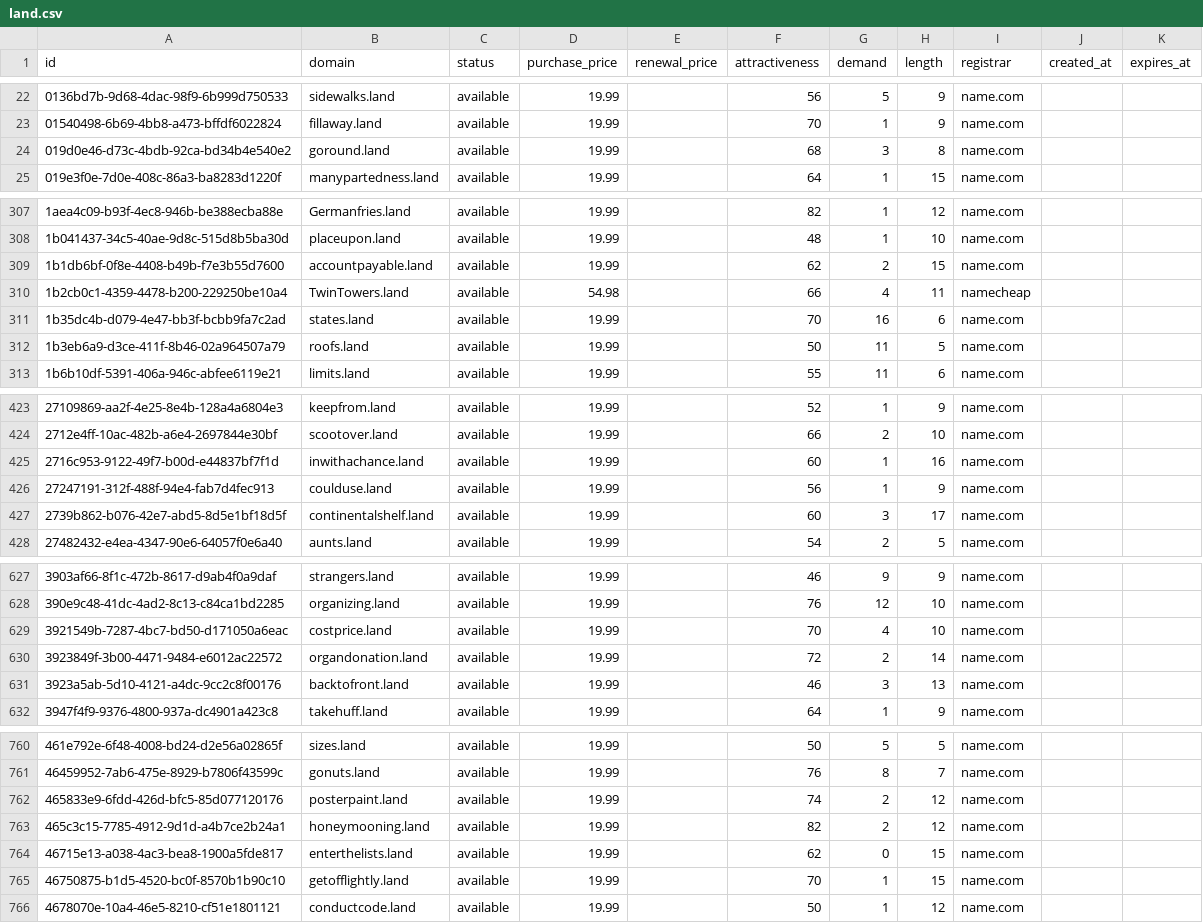
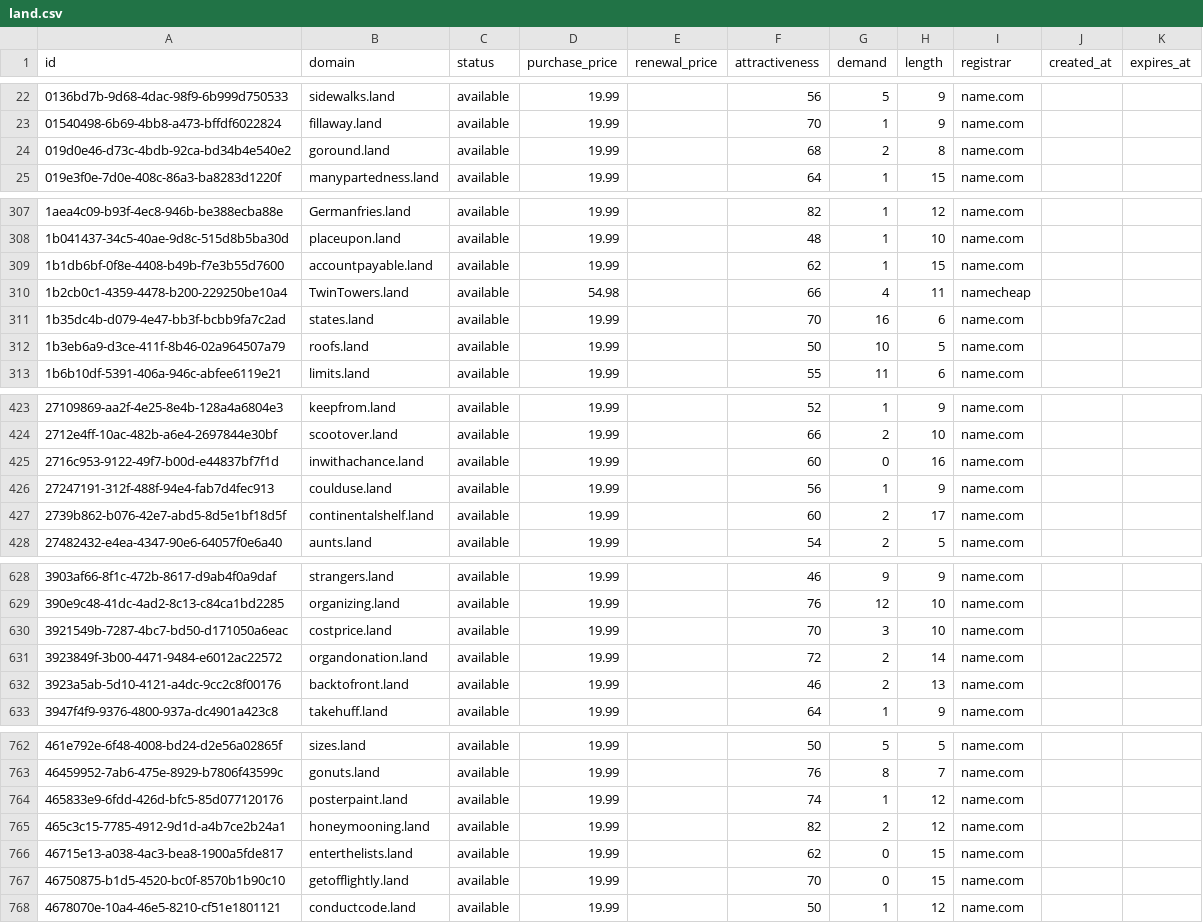
Before and after one commit to UniqueDomains/land-oneword-domains, a CSV file: land.csv, drawn as a sheet; only a part is shown, gaps mark what is left out; the diff covers the shown part only.

```diff
--- a/land.csv
+++ b/land.csv
@@ -23,3 +23,3 @@ id,domain,status,purchase_price,renewal_price,attractiveness,demand,length,regis
 01540498-6b69-4bb8-a473-bffdf6022824,fillaway.land,available,19.99,,70,1,9,name.com,,
-019d0e46-d73c-4bdb-92ca-bd34b4e540e2,goround.land,available,19.99,,68,3,8,name.com,,
+019d0e46-d73c-4bdb-92ca-bd34b4e540e2,goround.land,available,19.99,,68,2,8,name.com,,
 019e3f0e-7d0e-408c-86a3-ba8283d1220f,manypartedness.land,available,19.99,,64,1,15,name.com,,
@@ -308,6 +308,6 @@ id,domain,status,purchase_price,renewal_price,attractiveness,demand,length,regis
 1b041437-34c5-40ae-9d8c-515d8b5ba30d,placeupon.land,available,19.99,,48,1,10,name.com,,
-1b1db6bf-0f8e-4408-b49b-f7e3b55d7600,accountpayable.land,available,19.99,,62,2,15,name.com,,
+1b1db6bf-0f8e-4408-b49b-f7e3b55d7600,accountpayable.land,available,19.99,,62,1,15,name.com,,
 1b2cb0c1-4359-4478-b200-229250be10a4,TwinTowers.land,available,54.98,,66,4,11,namecheap,,
 1b35dc4b-d079-4e47-bb3f-bcbb9fa7c2ad,states.land,available,19.99,,70,16,6,name.com,,
-1b3eb6a9-d3ce-411f-8b46-02a964507a79,roofs.land,available,19.99,,50,11,5,name.com,,
+1b3eb6a9-d3ce-411f-8b46-02a964507a79,roofs.land,available,19.99,,50,10,5,name.com,,
 1b6b10df-5391-406a-946c-abfee6119e21,limits.land,available,19.99,,55,11,6,name.com,,
@@ -424,5 +424,5 @@ id,domain,status,purchase_price,renewal_price,attractiveness,demand,length,regis
 2712e4ff-10ac-482b-a6e4-2697844e30bf,scootover.land,available,19.99,,66,2,10,name.com,,
-2716c953-9122-49f7-b00d-e44837bf7f1d,inwithachance.land,available,19.99,,60,1,16,name.com,,
+2716c953-9122-49f7-b00d-e44837bf7f1d,inwithachance.land,available,19.99,,60,0,16,name.com,,
 27247191-312f-488f-94e4-fab7d4fec913,coulduse.land,available,19.99,,56,1,9,name.com,,
-2739b862-b076-42e7-abd5-8d5e1bf18d5f,continentalshelf.land,available,19.99,,60,3,17,name.com,,
+2739b862-b076-42e7-abd5-8d5e1bf18d5f,continentalshelf.land,available,19.99,,60,2,17,name.com,,
 27482432-e4ea-4347-90e6-64057f0e6a40,aunts.land,available,19.99,,54,2,5,name.com,,
@@ -628,5 +629,5 @@ id,domain,status,purchase_price,renewal_price,attractiveness,demand,length,regis
 390e9c48-41dc-4ad2-8c13-c84ca1bd2285,organizing.land,available,19.99,,76,12,10,name.com,,
-3921549b-7287-4bc7-bd50-d171050a6eac,costprice.land,available,19.99,,70,4,10,name.com,,
+3921549b-7287-4bc7-bd50-d171050a6eac,costprice.land,available,19.99,,70,3,10,name.com,,
 3923849f-3b00-4471-9484-e6012ac22572,organdonation.land,available,19.99,,72,2,14,name.com,,
-3923a5ab-5d10-4121-a4dc-9cc2c8f00176,backtofront.land,available,19.99,,46,3,13,name.com,,
+3923a5ab-5d10-4121-a4dc-9cc2c8f00176,backtofront.land,available,19.99,,46,2,13,name.com,,
 3947f4f9-9376-4800-937a-dc4901a423c8,takehuff.land,available,19.99,,64,1,9,name.com,,
@@ -761,6 +763,6 @@ id,domain,status,purchase_price,renewal_price,attractiveness,demand,length,regis
 46459952-7ab6-475e-8929-b7806f43599c,gonuts.land,available,19.99,,76,8,7,name.com,,
-465833e9-6fdd-426d-bfc5-85d077120176,posterpaint.land,available,19.99,,74,2,12,name.com,,
+465833e9-6fdd-426d-bfc5-85d077120176,posterpaint.land,available,19.99,,74,1,12,name.com,,
 465c3c15-7785-4912-9d1d-a4b7ce2b24a1,honeymooning.land,available,19.99,,82,2,12,name.com,,
 46715e13-a038-4ac3-bea8-1900a5fde817,enterthelists.land,available,19.99,,62,0,15,name.com,,
-46750875-b1d5-4520-bc0f-8570b1b90c10,getofflightly.land,available,19.99,,70,1,15,name.com,,
+46750875-b1d5-4520-bc0f-8570b1b90c10,getofflightly.land,available,19.99,,70,0,15,name.com,,
 4678070e-10a4-46e5-8210-cf51e1801121,conductcode.land,available,19.99,,50,1,12,name.com,,
```
Also changed, not shown: 2 added rows, 2 removed rows and 43 edited cells elsewhere in this file, 4 other files.
